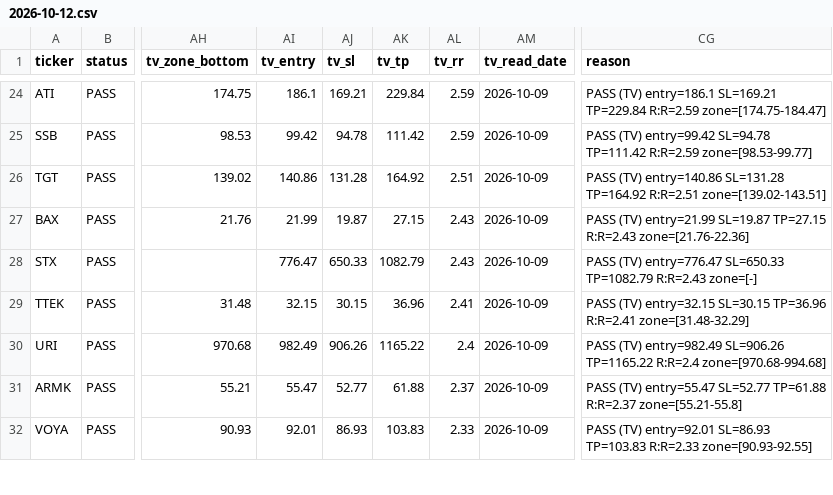
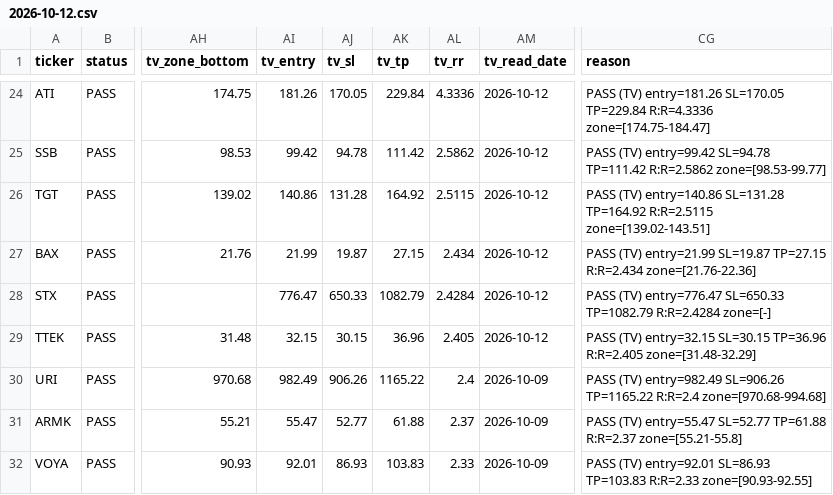
Before and after one commit to azran4u/stock-retest-scanner, a CSV file: historical-reports/2026-10-12.csv, drawn as a sheet; only a part is shown, gaps mark what is left out; the diff covers the shown part only; the diff names each change by its address in the sheet, - before the commit and + after, or states it on an @@ line.

Commit message:
Nightly TV read batch 2/6 (2026-10-12)

```diff
--- a/historical-reports/2026-10-12.csv
+++ b/historical-reports/2026-10-12.csv
-AI24 (tv_entry): 186.1
+AI24 (tv_entry): 181.26
-AJ24 (tv_sl): 169.21
+AJ24 (tv_sl): 170.05
-AL24 (tv_rr): 2.59
+AL24 (tv_rr): 4.3336
-AM24:AM29 (tv_read_date): 2026-10-09
+AM24:AM29 (tv_read_date): 2026-10-12
-CG24 (reason): PASS (TV) entry=186.1 SL=169.21 TP=229.84 R:R=2.59 zone=[174.75-184.47]
+CG24 (reason): PASS (TV) entry=181.26 SL=170.05 TP=229.84 R:R=4.3336 zone=[174.75-184.47]
-AL25 (tv_rr): 2.59
+AL25 (tv_rr): 2.5862
-CG25 (reason): …SL=94.78 TP=111.42 R:R=2.59 zone=[98.53-99.77]
+CG25 (reason): …SL=94.78 TP=111.42 R:R=2.5862 zone=[98.53-99.77]
-AL26 (tv_rr): 2.51
+AL26 (tv_rr): 2.5115
-CG26 (reason): …SL=131.28 TP=164.92 R:R=2.51 zone=[139.02-143.51]
+CG26 (reason): …SL=131.28 TP=164.92 R:R=2.5115 zone=[139.02-143.51]
-AL27 (tv_rr): 2.43
+AL27 (tv_rr): 2.434
-CG27 (reason): …SL=19.87 TP=27.15 R:R=2.43 zone=[21.76-22.36]
+CG27 (reason): …SL=19.87 TP=27.15 R:R=2.434 zone=[21.76-22.36]
-AL28 (tv_rr): 2.43
+AL28 (tv_rr): 2.4284
-CG28 (reason): …SL=650.33 TP=1082.79 R:R=2.43 zone=[-]
+CG28 (reason): …SL=650.33 TP=1082.79 R:R=2.4284 zone=[-]
-AL29 (tv_rr): 2.41
+AL29 (tv_rr): 2.405
-CG29 (reason): …SL=30.15 TP=36.96 R:R=2.41 zone=[31.48-32.29]
+CG29 (reason): …SL=30.15 TP=36.96 R:R=2.405 zone=[31.48-32.29]
```
Also changed, not shown: 34 edited cells elsewhere in this file, historical-reports/latest.csv, 15 other files.
